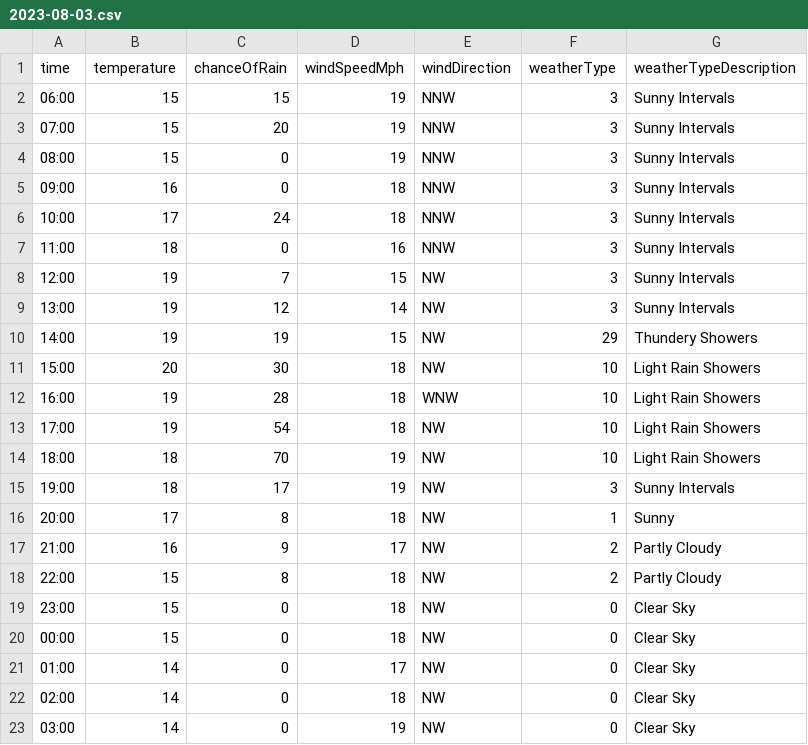
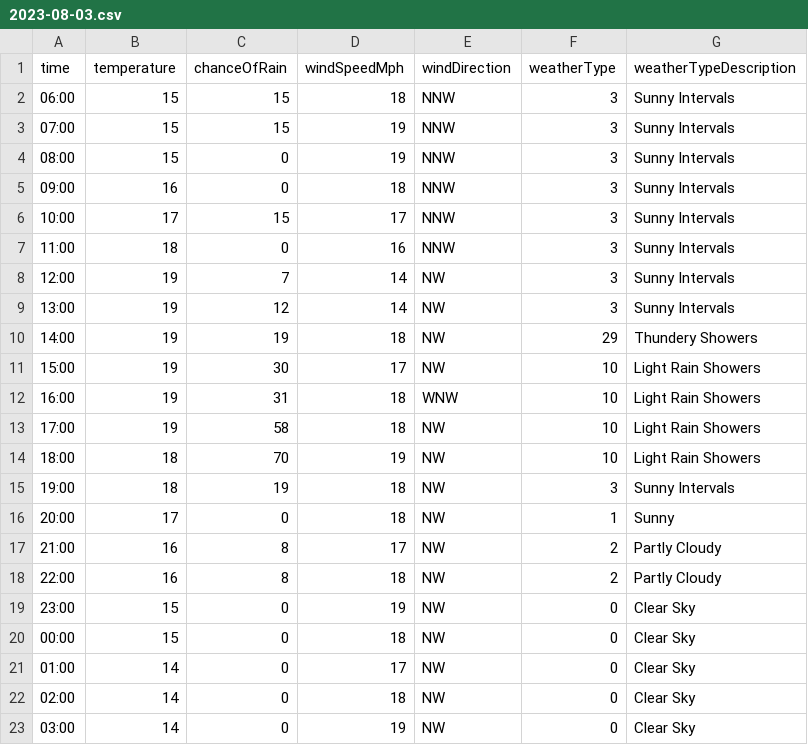
Before and after one commit to djcarter85/studland, a CSV file: _data/weather/2023-08-03.csv, drawn as a sheet; only a part is shown.

Commit message:
ce228fce-0fac-4eef-9e6c-ce6f905068ca

```diff
--- a/_data/weather/2023-08-03.csv
+++ b/_data/weather/2023-08-03.csv
@@ -1,20 +1,20 @@
 time,temperature,chanceOfRain,windSpeedMph,windDirection,weatherType,weatherTypeDescription
-06:00,15,15,19,NNW,3,Sunny Intervals
-07:00,15,20,19,NNW,3,Sunny Intervals
+06:00,15,15,18,NNW,3,Sunny Intervals
+07:00,15,15,19,NNW,3,Sunny Intervals
 08:00,15,0,19,NNW,3,Sunny Intervals
 09:00,16,0,18,NNW,3,Sunny Intervals
-10:00,17,24,18,NNW,3,Sunny Intervals
+10:00,17,15,17,NNW,3,Sunny Intervals
 11:00,18,0,16,NNW,3,Sunny Intervals
-12:00,19,7,15,NW,3,Sunny Intervals
+12:00,19,7,14,NW,3,Sunny Intervals
 13:00,19,12,14,NW,3,Sunny Intervals
-14:00,19,19,15,NW,29,Thundery Showers
-15:00,20,30,18,NW,10,Light Rain Showers
-16:00,19,28,18,WNW,10,Light Rain Showers
-17:00,19,54,18,NW,10,Light Rain Showers
+14:00,19,19,18,NW,29,Thundery Showers
+15:00,19,30,17,NW,10,Light Rain Showers
+16:00,19,31,18,WNW,10,Light Rain Showers
+17:00,19,58,18,NW,10,Light Rain Showers
 18:00,18,70,19,NW,10,Light Rain Showers
-19:00,18,17,19,NW,3,Sunny Intervals
-20:00,17,8,18,NW,1,Sunny
-21:00,16,9,17,NW,2,Partly Cloudy
-22:00,15,8,18,NW,2,Partly Cloudy
-23:00,15,0,18,NW,0,Clear Sky
+19:00,18,19,18,NW,3,Sunny Intervals
+20:00,17,0,18,NW,1,Sunny
+21:00,16,8,17,NW,2,Partly Cloudy
+22:00,16,8,18,NW,2,Partly Cloudy
+23:00,15,0,19,NW,0,Clear Sky
 00:00,15,0,18,NW,0,Clear Sky
```
